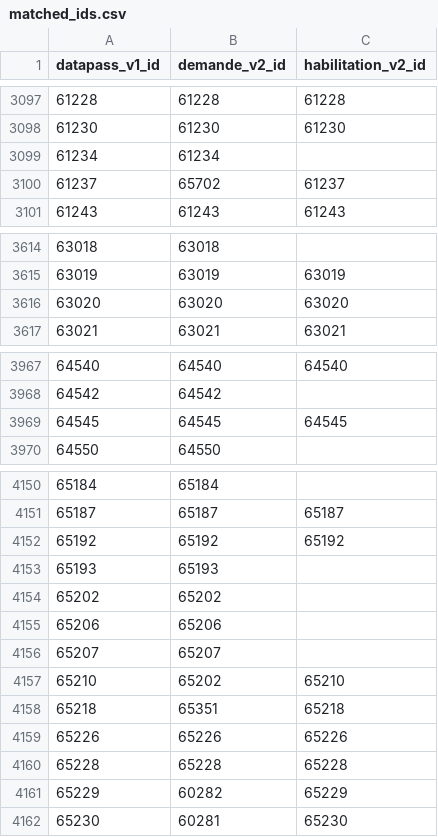
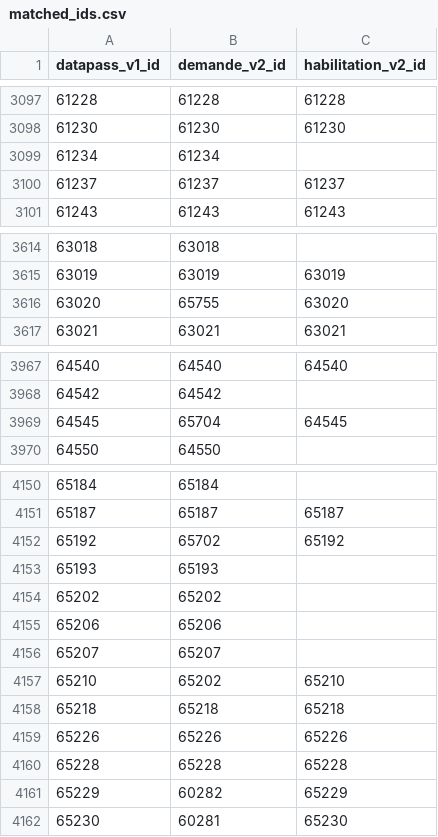
Before and after one commit to etalab/data_pass, a CSV file: lib/suivi_dtnum/v1_v2_ids_matcher/matched_ids.csv, drawn as a sheet; only a part is shown, gaps mark what is left out; the diff covers the shown part only.

```diff
--- a/lib/suivi_dtnum/v1_v2_ids_matcher/matched_ids.csv
+++ b/lib/suivi_dtnum/v1_v2_ids_matcher/matched_ids.csv
@@ -3099,3 +3099,3 @@ datapass_v1_id,demande_v2_id,habilitation_v2_id
 61234,61234,
-61237,65702,61237
+61237,61237,61237
 61243,61243,61243
@@ -3615,3 +3615,3 @@ datapass_v1_id,demande_v2_id,habilitation_v2_id
 63019,63019,63019
-63020,63020,63020
+63020,65755,63020
 63021,63021,63021
@@ -3968,3 +3968,3 @@ datapass_v1_id,demande_v2_id,habilitation_v2_id
 64542,64542,
-64545,64545,64545
+64545,65704,64545
 64550,64550,
@@ -4151,3 +4151,3 @@ datapass_v1_id,demande_v2_id,habilitation_v2_id
 65187,65187,65187
-65192,65192,65192
+65192,65702,65192
 65193,65193,
@@ -4157,3 +4157,3 @@ datapass_v1_id,demande_v2_id,habilitation_v2_id
 65210,65202,65210
-65218,65351,65218
+65218,65218,65218
 65226,65226,65226
```
Also changed, not shown: 21 edited cells elsewhere in this file, 1 other file.
